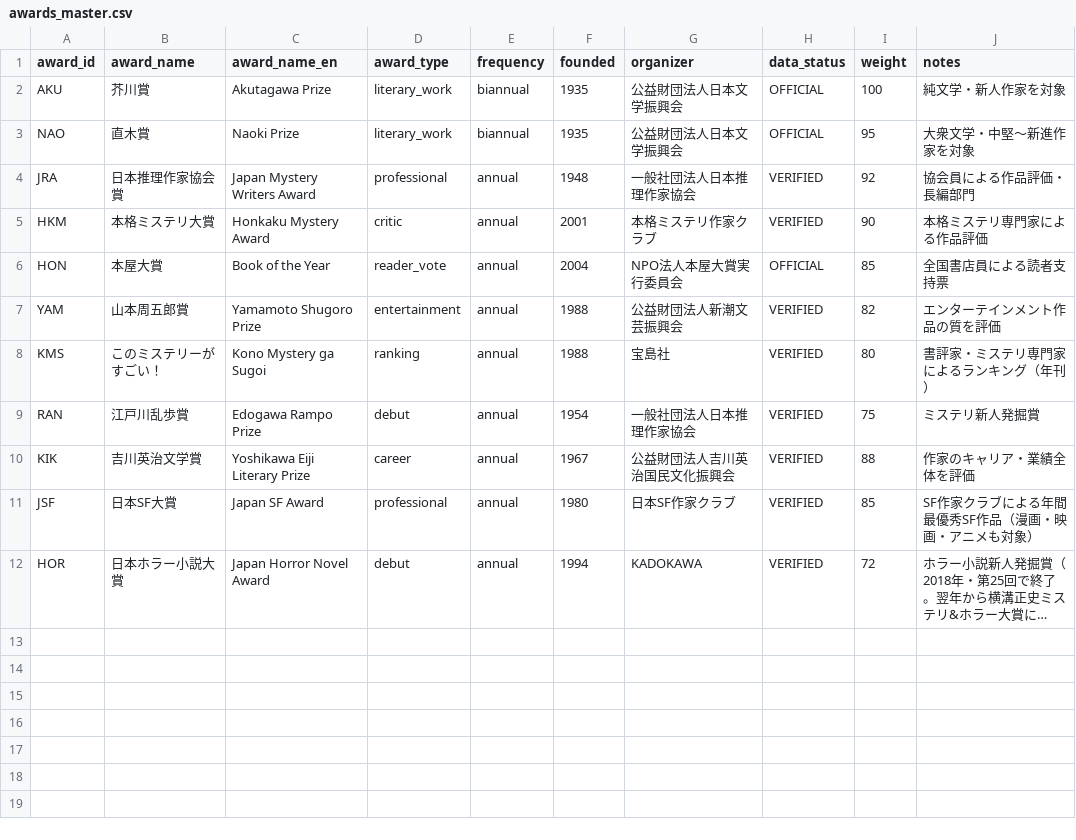
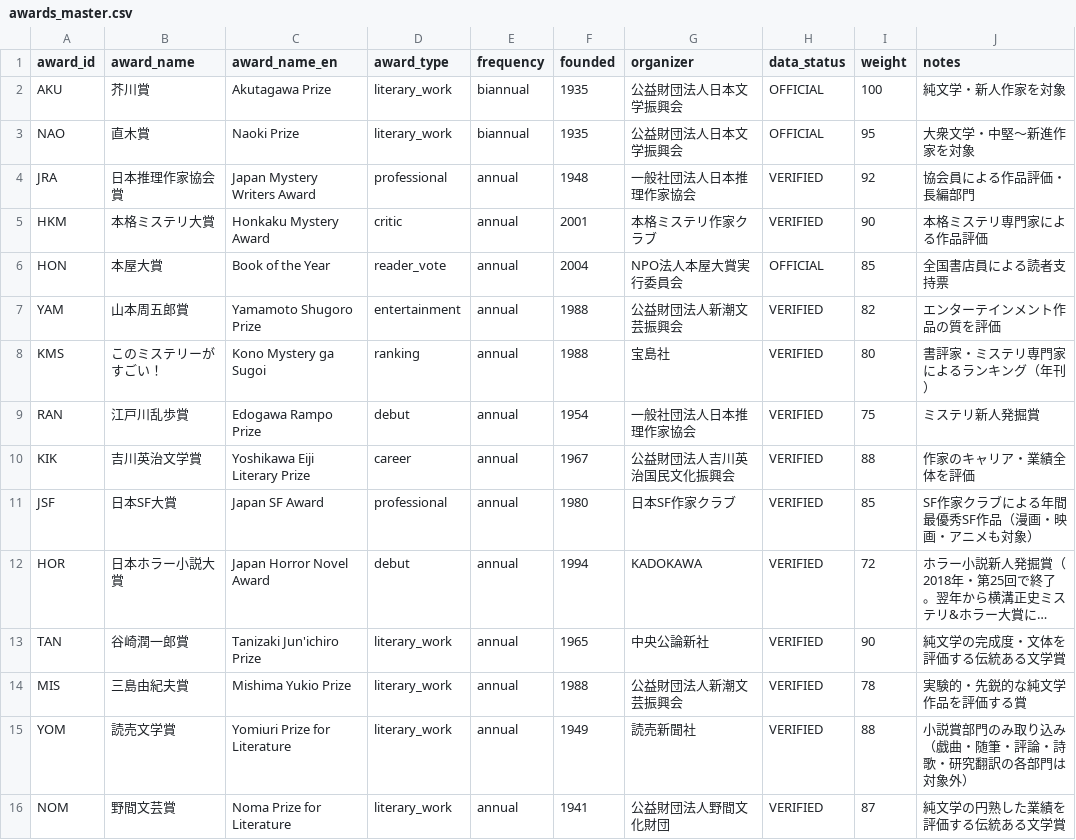
Before and after one commit to Qiuqiu533/Proud-library, a CSV file: data/plam/awards_master.csv, drawn as a sheet; long unchanged cells end in …; the diff names each change by its address in the sheet, - before the commit and + after, or states it on an @@ line.

```diff
--- a/data/plam/awards_master.csv
+++ b/data/plam/awards_master.csv
+row 13: TAN | 谷崎潤一郎賞 | Tanizaki Jun'ichiro Prize | literary_work | annual | 1965 | 中央公論新社 | VERIFIED | 90 | 純文学の完成度・文体を評価する伝統ある文学賞
+row 14: MIS | 三島由紀夫賞 | Mishima Yukio Prize | literary_work | annual | 1988 | 公益財団法人新潮文芸振興会 | VERIFIED | 78 | 実験的・先鋭的な純文学作品を評価する賞
+row 15: YOM | 読売文学賞 | Yomiuri Prize for Literature | literary_work | annual | 1949 | 読売新聞社 | VERIFIED | 88 | 小説賞部門のみ取り込み（戯曲・随筆・評論・詩歌・研究翻訳の各部門は対象外）
+row 16: NOM | 野間文芸賞 | Noma Prize for Literature | literary_work | annual | 1941 | 公益財団法人野間文化財団 | VERIFIED | 87 | 純文学の円熟した業績を評価する伝統ある文学賞
```
Also changed, not shown: data/plam/award_similarity.csv, data/plam/bridge_works.csv, 9 other files.
